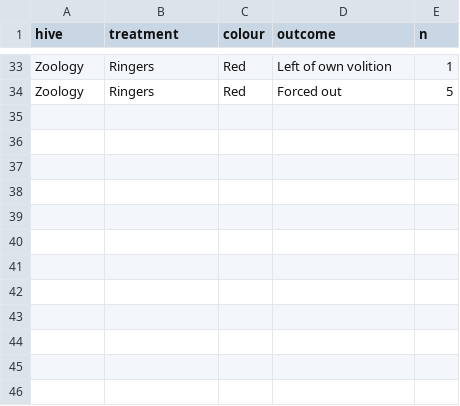
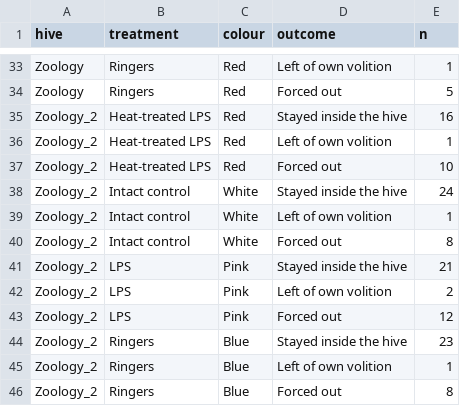
Before and after one commit to lukeholman/social_immunity, a CSV file: data/clean_data/experiment_1_outcome_tally.csv, drawn as a sheet; only a part is shown, gaps mark what is left out; the diff names each change by its address in the sheet, - before the commit and + after, or states it on an @@ line.

```diff
--- a/data/clean_data/experiment_1_outcome_tally.csv
+++ b/data/clean_data/experiment_1_outcome_tally.csv
+row 35: Zoology_2 | Heat-treated LPS | Red | Stayed inside the hive | 16
+row 36: Zoology_2 | Heat-treated LPS | Red | Left of own volition | 1
+row 37: Zoology_2 | Heat-treated LPS | Red | Forced out | 10
+row 38: Zoology_2 | Intact control | White | Stayed inside the hive | 24
+row 39: Zoology_2 | Intact control | White | Left of own volition | 1
+row 40: Zoology_2 | Intact control | White | Forced out | 8
+row 41: Zoology_2 | LPS | Pink | Stayed inside the hive | 21
+row 42: Zoology_2 | LPS | Pink | Left of own volition | 2
+row 43: Zoology_2 | LPS | Pink | Forced out | 12
+row 44: Zoology_2 | Ringers | Blue | Stayed inside the hive | 23
+row 45: Zoology_2 | Ringers | Blue | Left of own volition | 1
+row 46: Zoology_2 | Ringers | Blue | Forced out | 8
```
Also changed, not shown: data/clean_data/experiment_1.csv, data/data_collection_sheets/experiment_1.csv, 31 other files.
